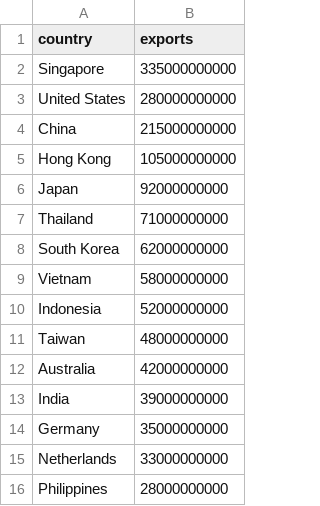
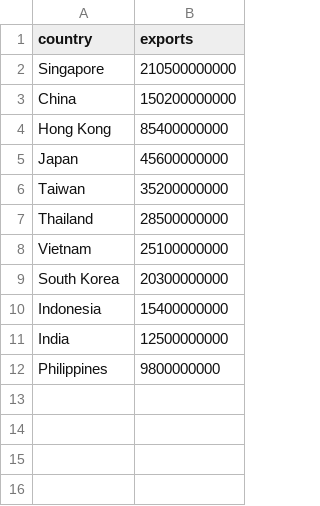
Before and after one commit to Q1029-fish/FIT2179-DV2, a CSV file: export_destinations.csv, drawn as a sheet.

```diff
--- a/export_destinations.csv
+++ b/export_destinations.csv
@@ -1,16 +1,12 @@
 country,exports
-Singapore,335000000000
-United States,280000000000
-China,215000000000
-Hong Kong,105000000000
-Japan,92000000000
-Thailand,71000000000
-South Korea,62000000000
-Vietnam,58000000000
-Indonesia,52000000000
-Taiwan,48000000000
-Australia,42000000000
-India,39000000000
-Germany,35000000000
-Netherlands,33000000000
-Philippines,28000000000
+Singapore,210500000000
+China,150200000000
+Hong Kong,85400000000
+Japan,45600000000
+Taiwan,35200000000
+Thailand,28500000000
+Vietnam,25100000000
+South Korea,20300000000
+Indonesia,15400000000
+India,12500000000
+Philippines,9800000000
```
Also changed, not shown: 1 other file.
